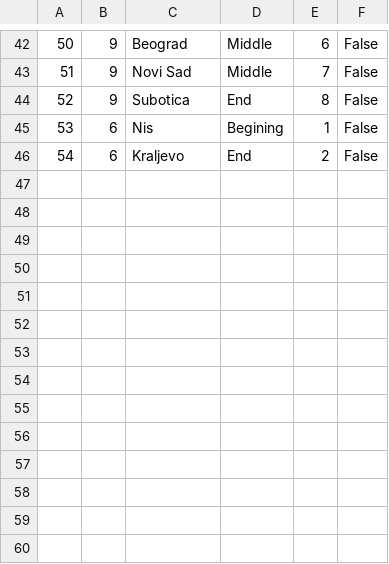
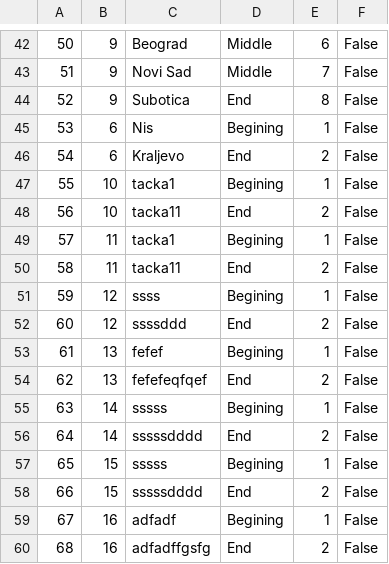
Before and after one commit to marija-djurdjevic/Booking, a CSV file: Resources/Data/keyPoints.csv, drawn as a sheet; only a part is shown, gaps mark what is left out; the diff names each change by its address in the sheet, - before the commit and + after, or states it on an @@ line.

```diff
--- a/Resources/Data/keyPoints.csv
+++ b/Resources/Data/keyPoints.csv
+row 47: 55 | 10 | tacka1 | Begining | 1 | False
+row 48: 56 | 10 | tacka11 | End | 2 | False
+row 49: 57 | 11 | tacka1 | Begining | 1 | False
+row 50: 58 | 11 | tacka11 | End | 2 | False
+row 51: 59 | 12 | ssss | Begining | 1 | False
+row 52: 60 | 12 | ssssddd | End | 2 | False
+row 53: 61 | 13 | fefef | Begining | 1 | False
+row 54: 62 | 13 | fefefeqfqef | End | 2 | False
+row 55: 63 | 14 | sssss | Begining | 1 | False
+row 56: 64 | 14 | sssssdddd | End | 2 | False
+row 57: 65 | 15 | sssss | Begining | 1 | False
+row 58: 66 | 15 | sssssdddd | End | 2 | False
+row 59: 67 | 16 | adfadf | Begining | 1 | False
+row 60: 68 | 16 | adfadffgsfg | End | 2 | False
```
Also changed, not shown: Resources/Data/tours.csv, 23 other files.
